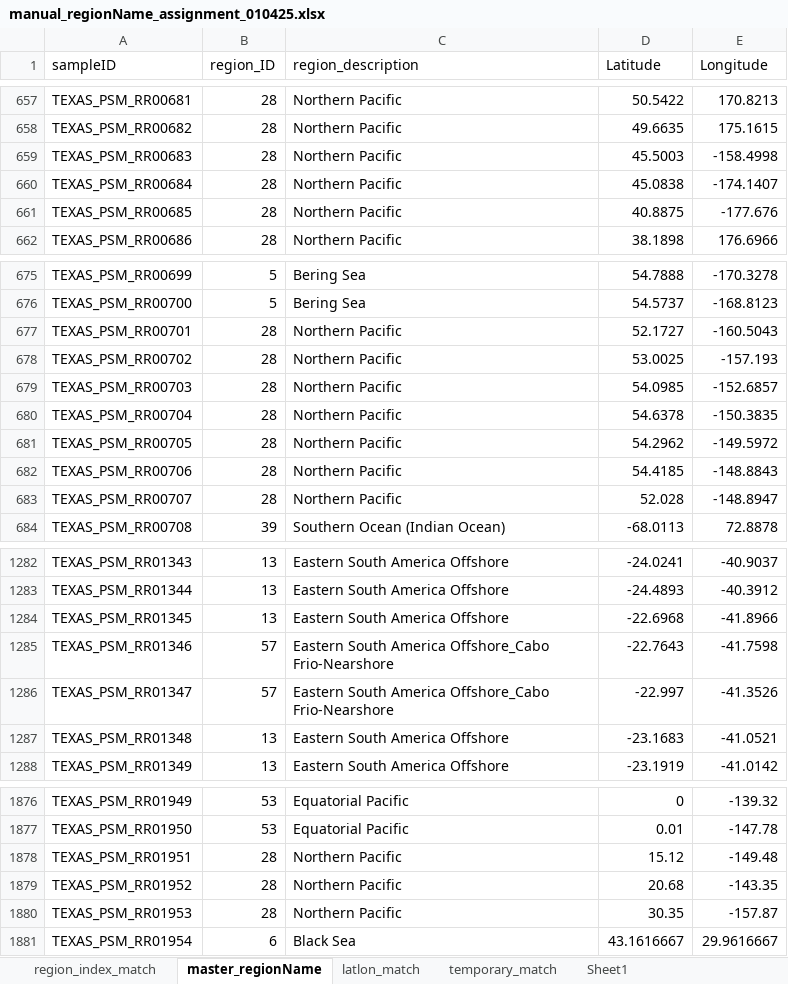
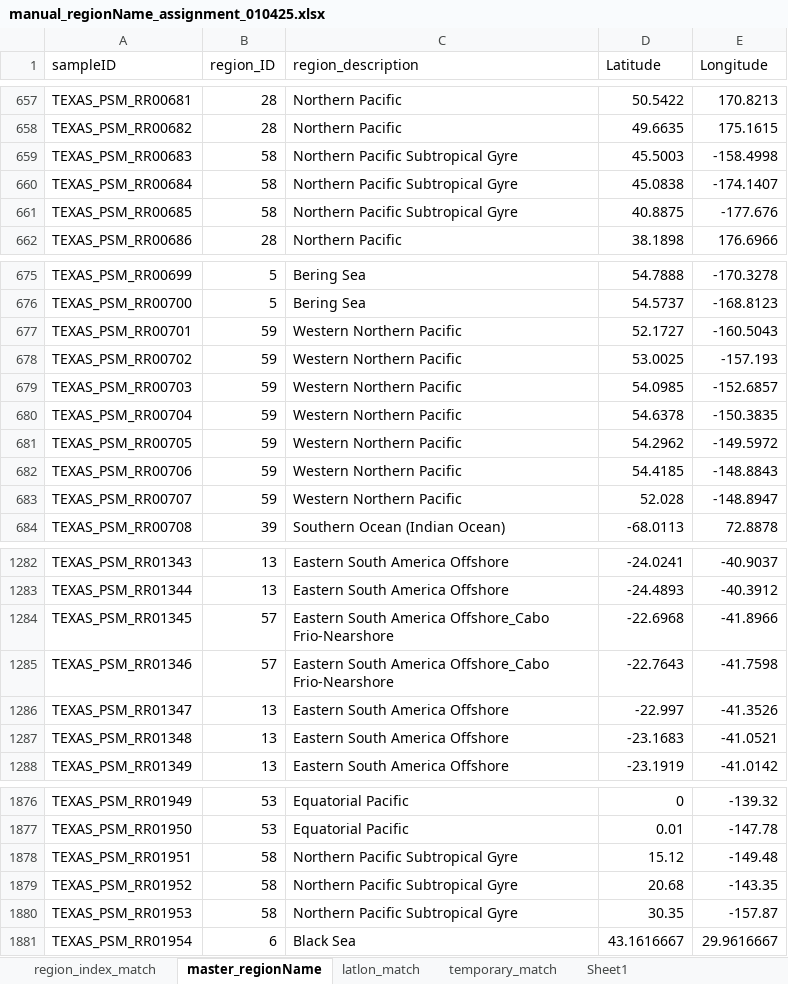
Before and after one commit to PaleoLipidRR/nutrient-effect-on-TEX, an Excel workbook: spreadsheets/manual_regionName_assignment_010425.xlsx, sheet master_regionName, drawn as a sheet; only a part is shown, gaps mark what is left out; values as stored, in another font and other column widths than the file's, no borders; table styles not drawn; the diff covers the shown part only; the diff names each change by its address in the sheet, - before the commit and + after, or states it on an @@ line.

```diff
--- a/spreadsheets/manual_regionName_assignment_010425.xlsx (sheet master_regionName)
+++ b/spreadsheets/manual_regionName_assignment_010425.xlsx (sheet master_regionName)
-B659:B661 (region_ID): 28
+B659:B661 (region_ID): 58
-C659:C661 (region_description): Northern Pacific
+C659:C661 (region_description): Northern Pacific Subtropical Gyre
-B677:B683 (region_ID): 28
+B677:B683 (region_ID): 59
-C677:C683 (region_description): Northern Pacific
+C677:C683 (region_description): Western Northern Pacific
-B1284 (region_ID): 13
+B1284 (region_ID): 57
-C1284 (region_description): Eastern South America Offshore
+C1284 (region_description): Eastern South America Offshore_Cabo Frio-Nearshore
-B1286 (region_ID): 57
+B1286 (region_ID): 13
-C1286 (region_description): Eastern South America Offshore_Cabo Frio-Nearshore
+C1286 (region_description): Eastern South America Offshore
-B1878:B1880 (region_ID): 28
+B1878:B1880 (region_ID): 58
-C1878:C1880 (region_description): Northern Pacific
+C1878:C1880 (region_description): Northern Pacific Subtropical Gyre
```
Also changed, not shown: 2 edited cells elsewhere in this sheet, sheet temporary_match, sheet region_index_match, 12 other files.
